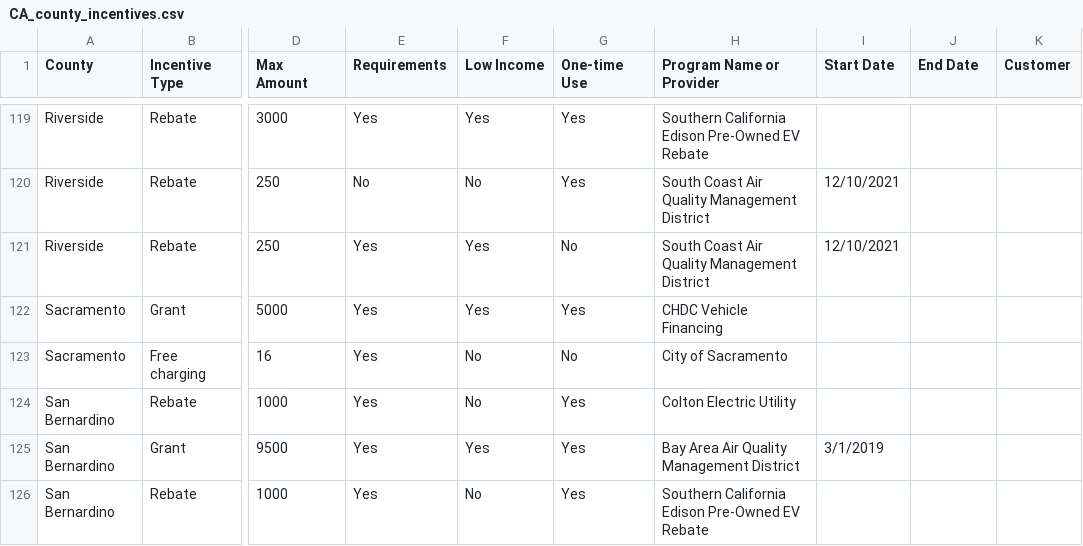
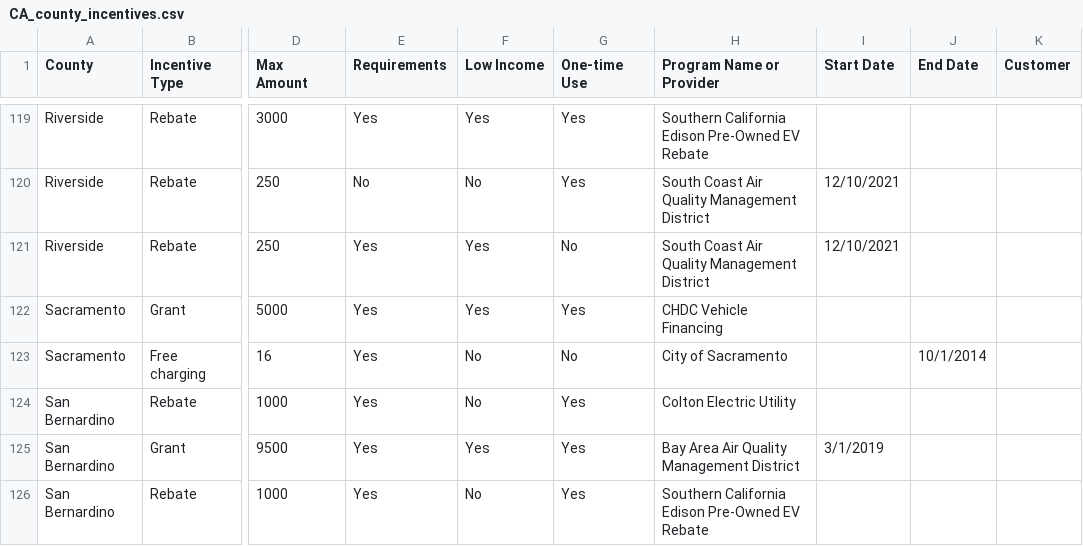
Before and after one commit to adie1717/capstoneproject-2022, a CSV file: CA_county_incentives.csv, drawn as a sheet; only a part is shown, gaps mark what is left out; the diff names each change by its address in the sheet, - before the commit and + after, or states it on an @@ line.

Commit message:
Added dates

```diff
--- a/CA_county_incentives.csv
+++ b/CA_county_incentives.csv
-J123 (End Date): (empty)
+J123 (End Date): 10/1/2014
```
